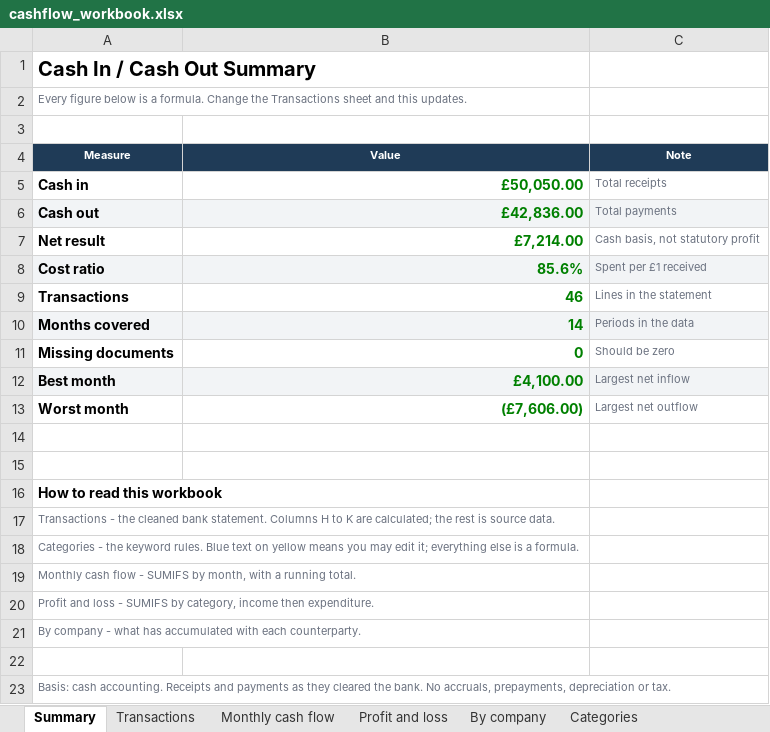
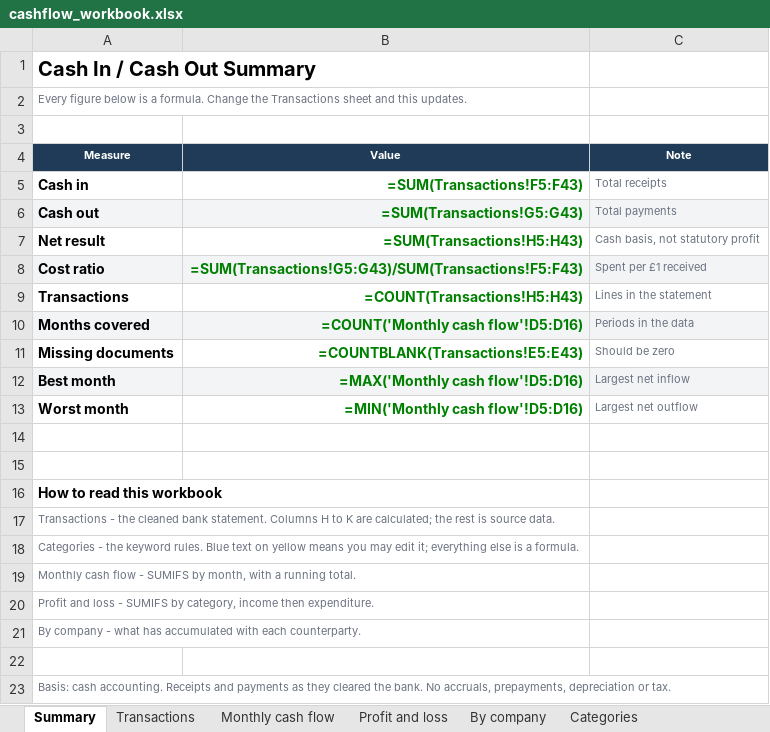
Before and after one commit to Rishicode09/Projects, an Excel workbook: cashflow_ml/output/cashflow_workbook.xlsx, sheet Summary, drawn as a sheet; values as stored, in another font and other column widths than the file's, no borders; formulas without a stored value are shown as written; the diff names each change by its address in the sheet, - before the commit and + after, or states it on an @@ line.

```diff
--- a/cashflow_ml/output/cashflow_workbook.xlsx (sheet Summary)
+++ b/cashflow_ml/output/cashflow_workbook.xlsx (sheet Summary)
-B5 (Value): £50,050.00
+B5 (Value): =SUM(Transactions!F5:F43)
-B6 (Value): £42,836.00
+B6 (Value): =SUM(Transactions!G5:G43)
-B7 (Value): £7,214.00
+B7 (Value): =SUM(Transactions!H5:H43)
-B8 (Value): 85.6%
+B8 (Value): =SUM(Transactions!G5:G43)/SUM(Transactions!F5:F43)
-B9 (Value): 46
+B9 (Value): =COUNT(Transactions!H5:H43)
-B10 (Value): 14
+B10 (Value): =COUNT('Monthly cash flow'!D5:D16)
-B11 (Value): 0
+B11 (Value): =COUNTBLANK(Transactions!E5:E43)
-B12 (Value): £4,100.00
+B12 (Value): =MAX('Monthly cash flow'!D5:D16)
-B13 (Value): (£7,606.00)
+B13 (Value): =MIN('Monthly cash flow'!D5:D16)
```
Also changed, not shown: sheet Transactions, sheet By company, sheet Monthly cash flow, sheet Profit and loss, 5 other files.
